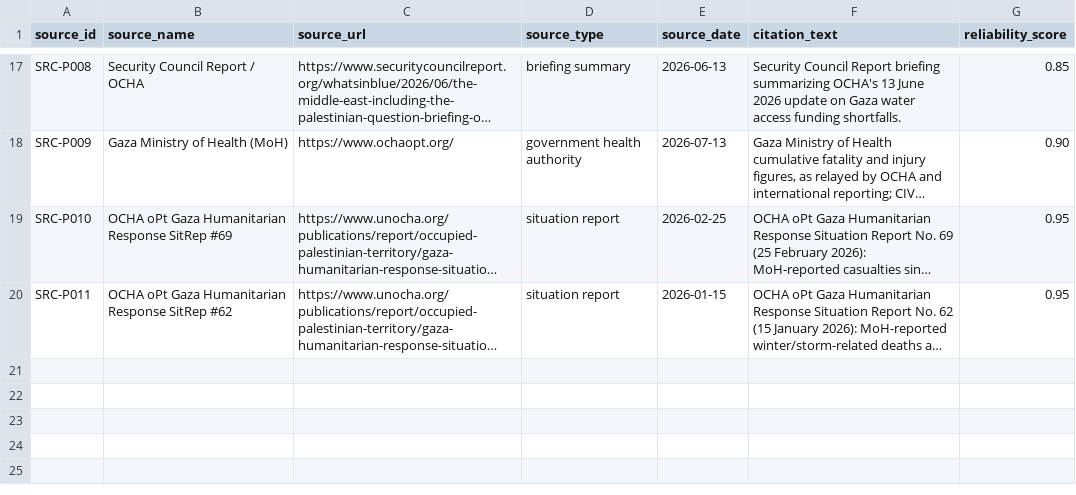
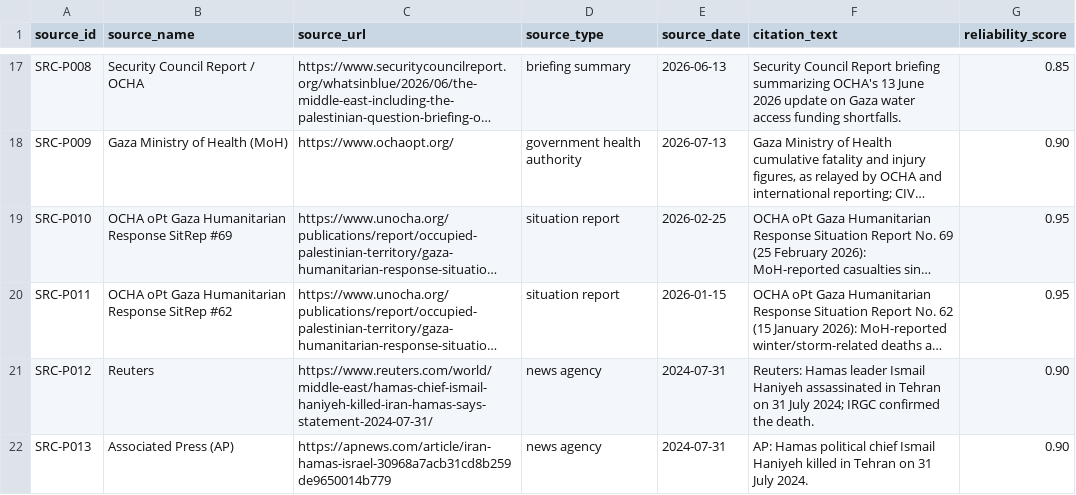
Before and after one commit to Farhanillahiclass/CIVID-Civilian-Impact-Verified-Incident-Dataset, a CSV file: data/phase1_palestine/sources.csv, drawn as a sheet; only a part is shown, gaps mark what is left out; long unchanged cells end in …; the diff names each change by its address in the sheet, - before the commit and + after, or states it on an @@ line.

```diff
--- a/data/phase1_palestine/sources.csv
+++ b/data/phase1_palestine/sources.csv
+row 21: SRC-P012 | Reuters | https://www.reuters.com/world/middle-east/hamas-chief-ismail-haniyeh-killed-iran-hamas-says-statement-2024-07-31/ | news agency | 2024-07-31 | Reuters: Hamas leader Ismail Haniyeh assassinated in Tehran on 31 July 2024; IRGC confirmed the death. | 0.90
+row 22: SRC-P013 | Associated Press (AP) | https://apnews.com/article/iran-hamas-israel-30968a7acb31cd8b259de9650014b779 | news agency | 2024-07-31 | AP: Hamas political chief Ismail Haniyeh killed in Tehran on 31 July 2024. | 0.90
```
Also changed, not shown: data/staging/pending_review.csv, 12 other files.
